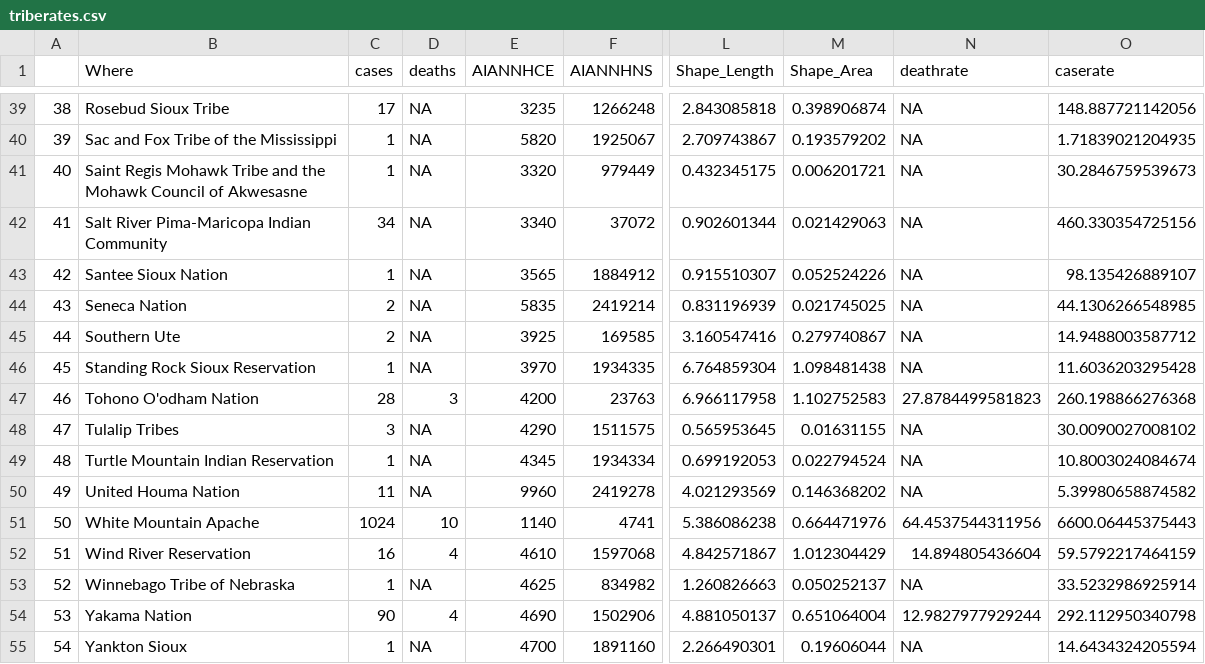
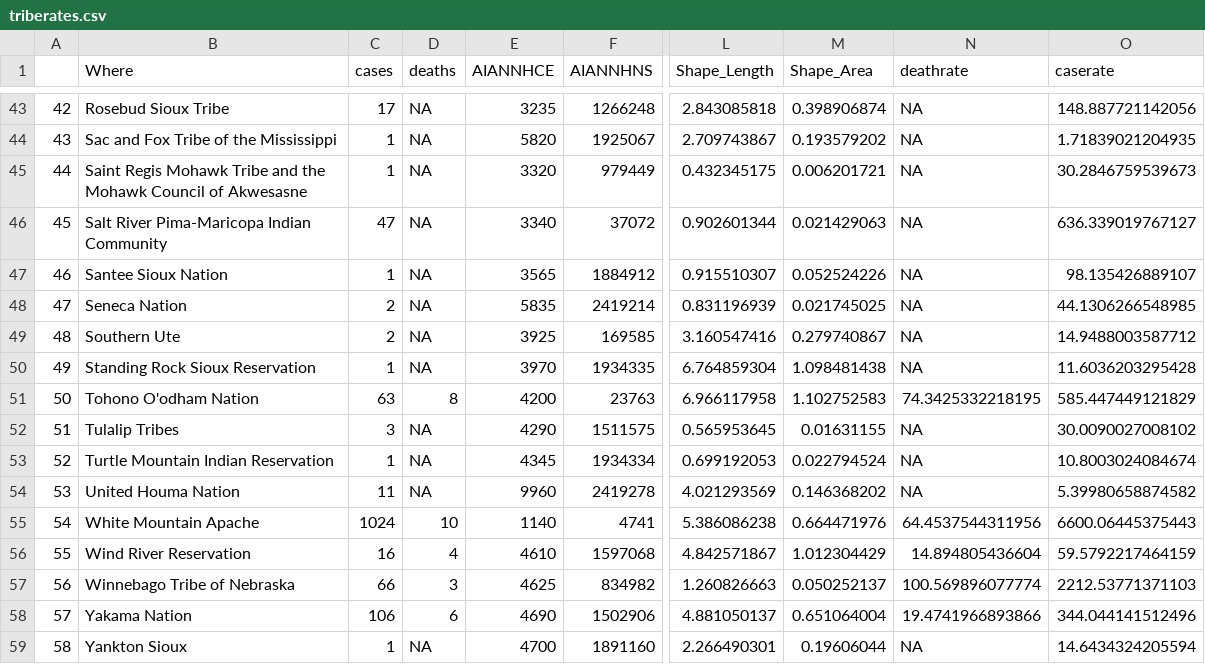
Before and after one commit to mtso23/covid_ndnCountry, a CSV file: triberates.csv, drawn as a sheet; only a part is shown, gaps mark what is left out; addresses are those after the commit; the diff covers the shown part only; the diff names each change by its address in the sheet, - before the commit and + after, or states it on an @@ line.

```diff
--- a/triberates.csv
+++ b/triberates.csv
@@ column A renumbered from row 14 down @@
-C46 (cases): 34
+C46 (cases): 47
-O46 (caserate): 460.330354725156
+O46 (caserate): 636.339019767127
-C51 (cases): 28
+C51 (cases): 63
-D51 (deaths): 3
+D51 (deaths): 8
-N51 (deathrate): 27.8784499581823
+N51 (deathrate): 74.3425332218195
-O51 (caserate): 260.198866276368
+O51 (caserate): 585.447449121829
-C57 (cases): 1
+C57 (cases): 66
-D57 (deaths): NA
+D57 (deaths): 3
-N57 (deathrate): NA
+N57 (deathrate): 100.569896077774
-O57 (caserate): 33.5232986925914
+O57 (caserate): 2212.53771371103
-C58 (cases): 90
+C58 (cases): 106
-D58 (deaths): 4
+D58 (deaths): 6
-N58 (deathrate): 12.9827977929244
+N58 (deathrate): 19.4741966893866
-O58 (caserate): 292.112950340798
+O58 (caserate): 344.044141512496
```
Also changed, not shown: 4 added rows and 16 edited cells elsewhere in this file, rates_combo.csv, reservation_pop.csv, 4 other files.
